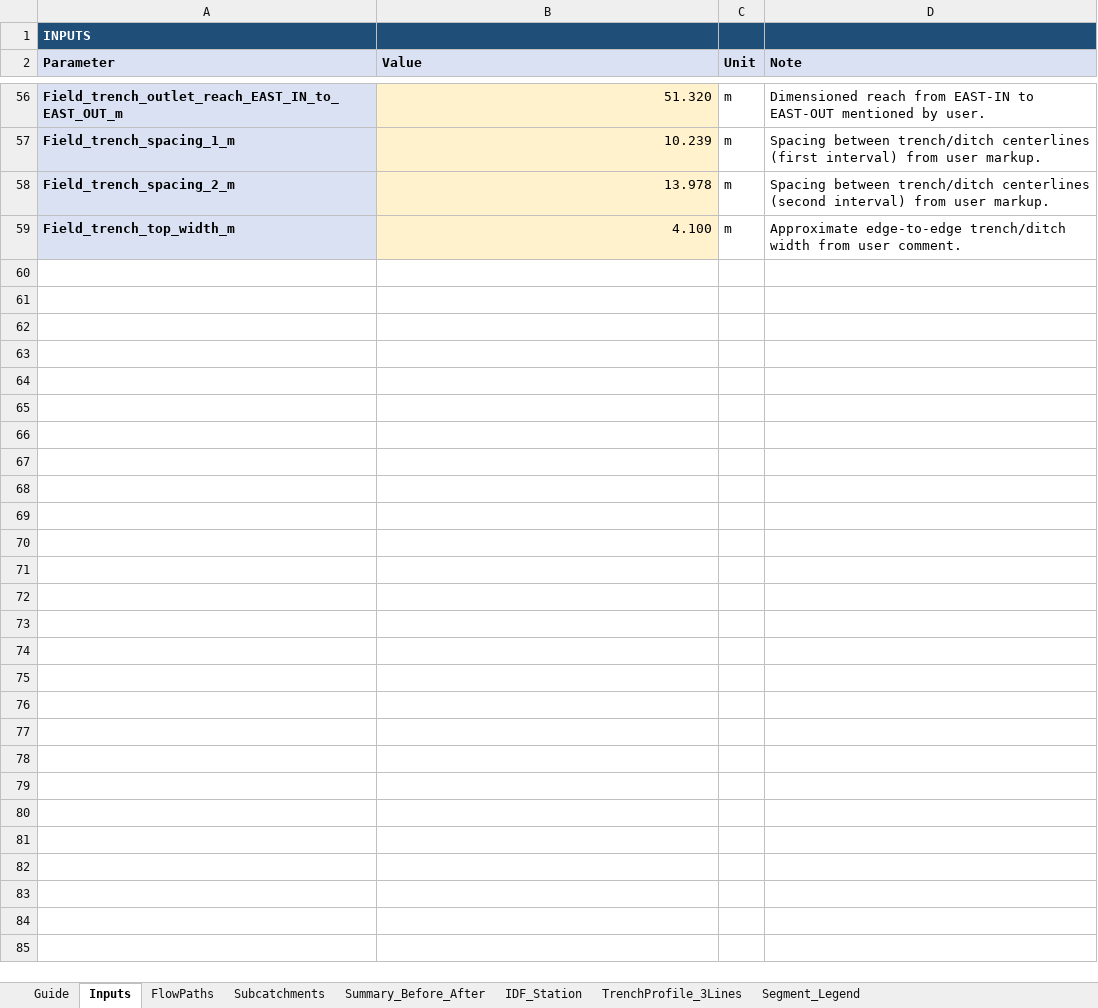
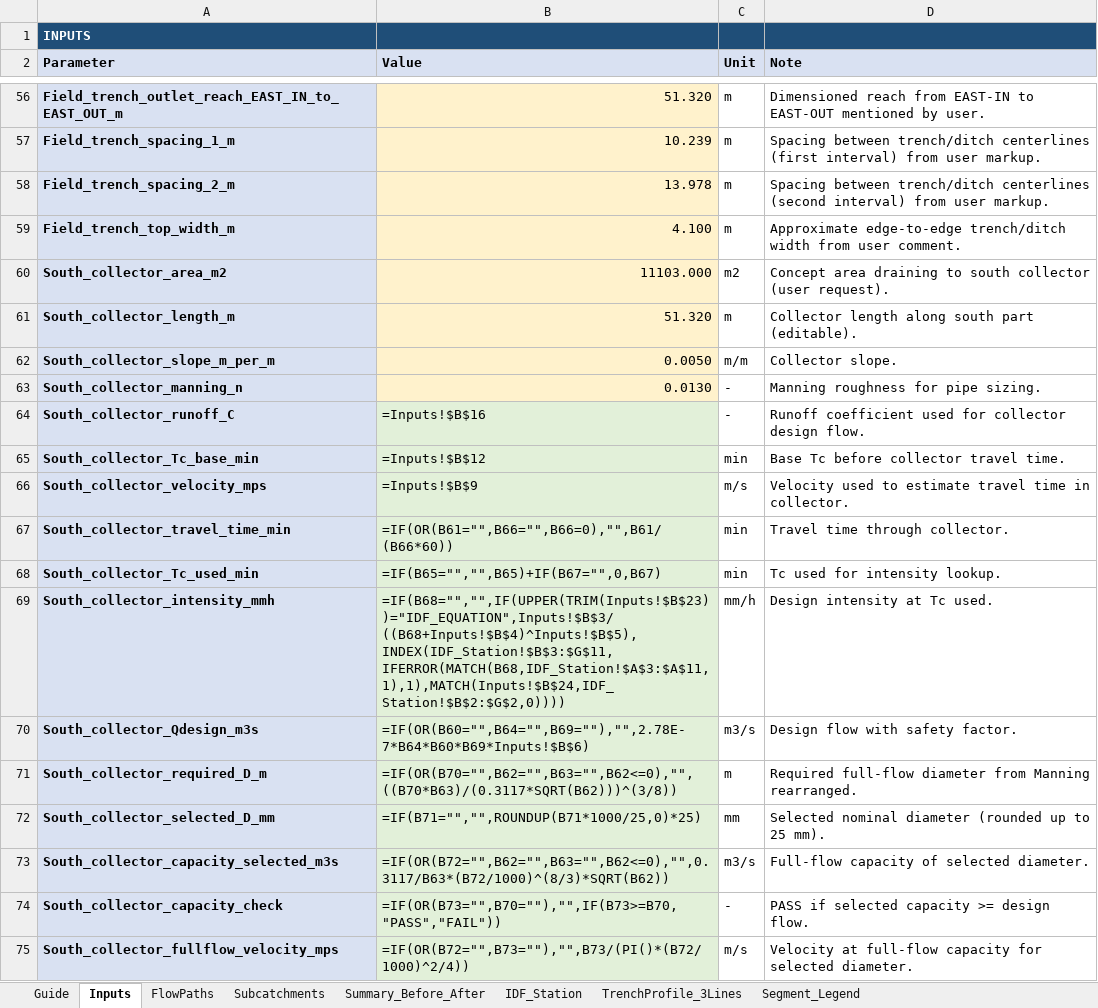
Before and after one commit to acon560-prog/idf-web-app, an Excel workbook: engineering/drainage-design/260403_Medifice_St-Constant_Hydrology_Before_After.xlsx, sheet Inputs, drawn as a sheet; only a part is shown, gaps mark what is left out; values as stored, in another font and other column widths than the file's, no borders; formulas without a stored value are shown as written; the diff names each change by its address in the sheet, - before the commit and + after, or states it on an @@ line.

Commit message:
Sync workbook from commit bff3f7f

```diff
--- a/engineering/drainage-design/260403_Medifice_St-Constant_Hydrology_Before_After.xlsx (sheet Inputs)
+++ b/engineering/drainage-design/260403_Medifice_St-Constant_Hydrology_Before_After.xlsx (sheet Inputs)
+row 60: South_collector_area_m2 | 11103.000 | m2 | Concept area draining to south collector (user request).
+row 61: South_collector_length_m | 51.320 | m | Collector length along south part (editable).
+row 62: South_collector_slope_m_per_m | 0.0050 | m/m | Collector slope.
+row 63: South_collector_manning_n | 0.0130 | - | Manning roughness for pipe sizing.
+row 64: South_collector_runoff_C | =Inputs!$B$16 | - | Runoff coefficient used for collector design flow.
+row 65: South_collector_Tc_base_min | =Inputs!$B$12 | min | Base Tc before collector travel time.
+row 66: South_collector_velocity_mps | =Inputs!$B$9 | m/s | Velocity used to estimate travel time in collector.
+row 67: South_collector_travel_time_min | =IF(OR(B61="",B66="",B66=0),"",B61/(B66*60)) | min | Travel time through collector.
+row 68: South_collector_Tc_used_min | =IF(B65="","",B65)+IF(B67="",0,B67) | min | Tc used for intensity lookup.
+row 69: South_collector_intensity_mmh | =IF(B68="","",IF(UPPER(TRIM(Inputs!$B$23))="IDF_EQUATION",Inputs!$B$3/((B68+Inputs!$B$4)^Inputs!$B$5),INDEX(IDF_Station!$B$3:$G$11,IFERROR(MATCH(B68,IDF_Station!$A$3:$A$11,1),1),MATCH(Inputs!$B$24,IDF_Station!$B$2:$G$2,0)))) | mm/h | Design intensity at Tc used.
+row 70: South_collector_Qdesign_m3s | =IF(OR(B60="",B64="",B69=""),"",2.78E-7*B64*B60*B69*Inputs!$B$6) | m3/s | Design flow with safety factor.
+row 71: South_collector_required_D_m | =IF(OR(B70="",B62="",B63="",B62<=0),"",((B70*B63)/(0.3117*SQRT(B62)))^(3/8)) | m | Required full-flow diameter from Manning rearranged.
+row 72: South_collector_selected_D_mm | =IF(B71="","",ROUNDUP(B71*1000/25,0)*25) | mm | Selected nominal diameter (rounded up to 25 mm).
+row 73: South_collector_capacity_selected_m3s | =IF(OR(B72="",B62="",B63="",B62<=0),"",0.3117/B63*(B72/1000)^(8/3)*SQRT(B62)) | m3/s | Full-flow capacity of selected diameter.
+row 74: South_collector_capacity_check | =IF(OR(B73="",B70=""),"",IF(B73>=B70,"PASS","FAIL")) | - | PASS if selected capacity >= design flow.
+row 75: South_collector_fullflow_velocity_mps | =IF(OR(B72="",B73=""),"",B73/(PI()*(B72/1000)^2/4)) | m/s | Velocity at full-flow capacity for selected diameter.
```
Also changed, not shown: sheet Summary_Before_After, sheet FlowPaths, sheet Segment_Legend, sheet Guide.
